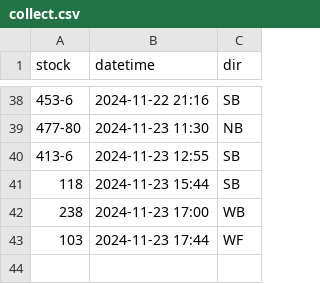
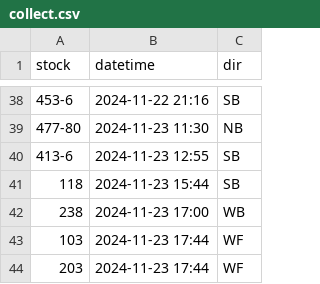
Before and after one commit to bryan7ran/banff-high-speed-rail, a CSV file: collect.csv, drawn as a sheet; only a part is shown, gaps mark what is left out.

Commit message:
Update collect.csv

```diff
--- a/collect.csv
+++ b/collect.csv
@@ -43 +43,2 @@ stock,datetime,dir
 103,2024-11-23 17:44,WF
+203,2024-11-23 17:44,WF
```
